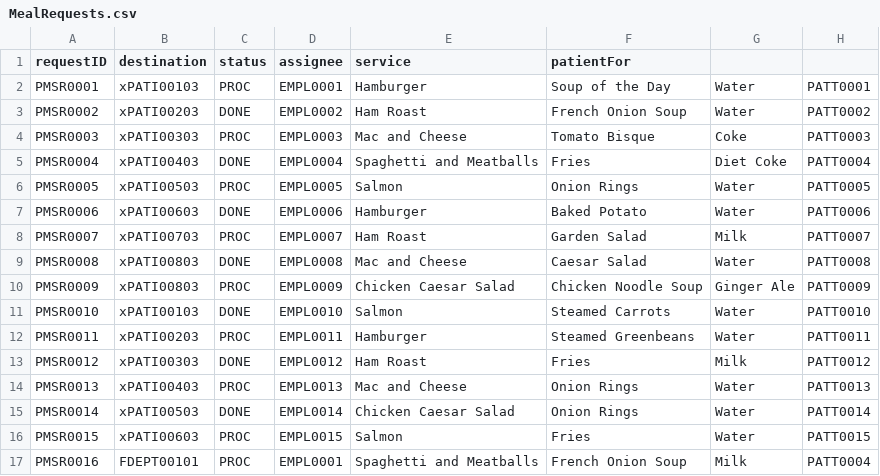
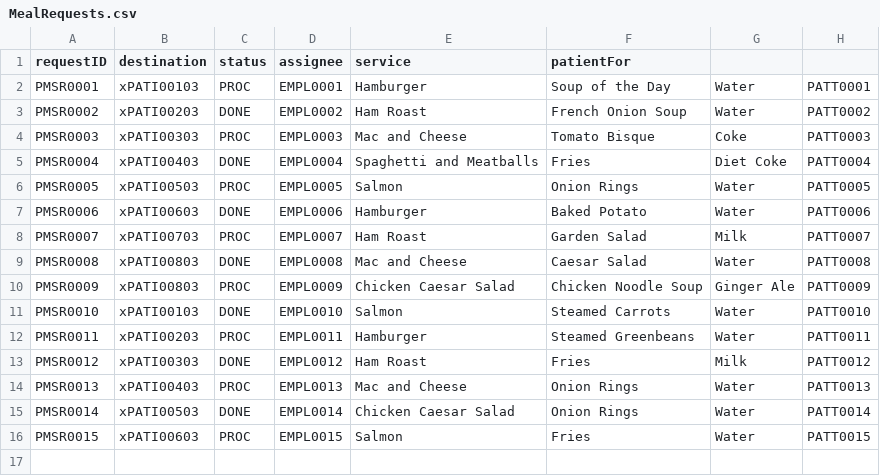
Before and after one commit to nadavk2002/CS3733-D22-Team-X-Prototype-1, a CSV file: MealRequests.csv, drawn as a sheet; the diff names each change by its address in the sheet, - before the commit and + after, or states it on an @@ line.

```diff
--- a/MealRequests.csv
+++ b/MealRequests.csv
-row 17: PMSR0016 | FDEPT00101 | PROC | EMPL0001 | Spaghetti and Meatballs | French Onion Soup | Milk | PATT0004
```
Also changed, not shown: 1 other file.
